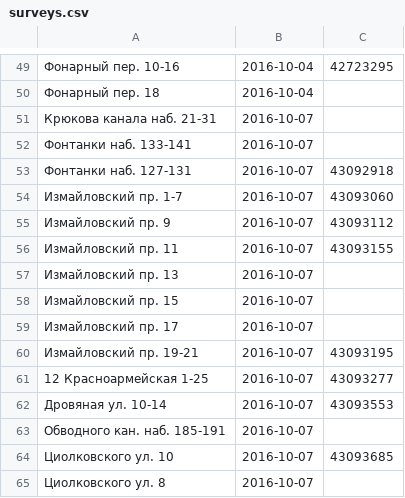
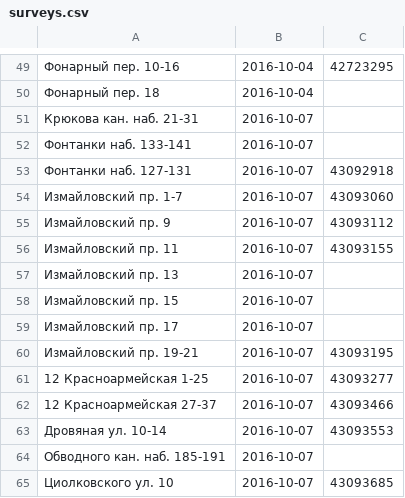
Before and after one commit to AntonKhorev/oplofk, a CSV file: surveys.csv, drawn as a sheet; only a part is shown, gaps mark what is left out; the shorter side is filled out with more unchanged rows.

```diff
--- a/surveys.csv
+++ b/surveys.csv
@@ -50,3 +50,3 @@
 Фонарный пер. 18;2016-10-04;
-Крюкова канала наб. 21-31;2016-10-07;
+Крюкова кан. наб. 21-31;2016-10-07;
 Фонтанки наб. 133-141;2016-10-07;
@@ -61,2 +61,3 @@
 12 Красноармейская 1-25;2016-10-07;43093277
+12 Красноармейская 27-37;2016-10-07;43093466
 Дровяная ул. 10-14;2016-10-07;43093553
```
Also changed, not shown: segments.csv, 1 other file.
